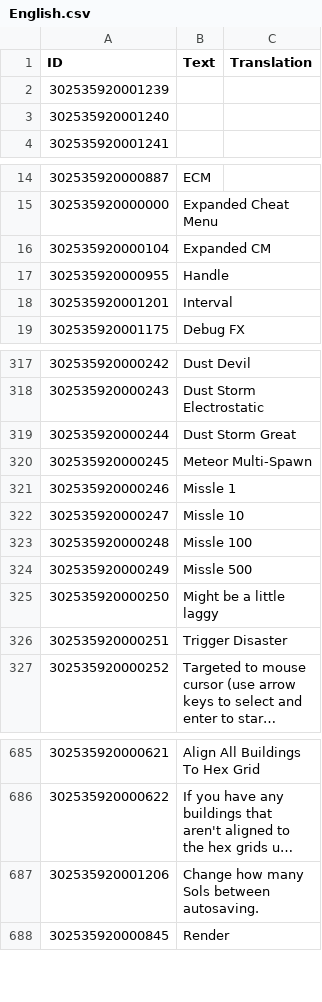
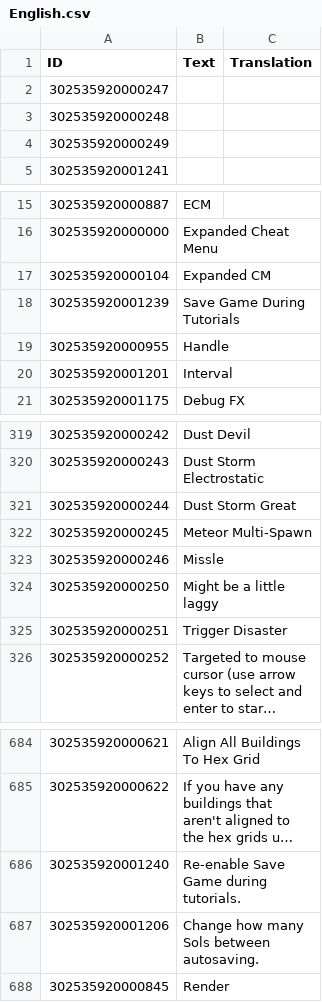
Before and after one commit to ChoGGi/SurvivingMars_CheatMods, a CSV file: Expanded Cheat Menu/Locales/English.csv, drawn as a sheet; only a part is shown, gaps mark what is left out; long unchanged cells end in …; removed rows and columns are numbered as before the commit, all else as after; the diff names each change by its address in the sheet, - before the commit and + after, or states it on an @@ line.

Commit message:
Expanded Cheat Menu:
Changed:
Removed an error during tutorial

ExpandedCheatMenu@choggi.org

```diff
--- a/Expanded Cheat Menu/Locales/English.csv
+++ b/Expanded Cheat Menu/Locales/English.csv
-A2 (ID): 302535920001239
+A2 (ID): 302535920000247
-A3 (ID): 302535920001240
+A3 (ID): 302535920000248
+row 4: 302535920000249
+row 18: 302535920001239 | Save Game During Tutorials
-B323 (Text): Missle 1
+B323 (Text): Missle
-row 322: 302535920000247 | Missle 10
-row 323: 302535920000248 | Missle 100
-row 324: 302535920000249 | Missle 500
+row 686: 302535920001240 | Re-enable Save Game during tutorials.
```
Also changed, not shown: 18 other files.
